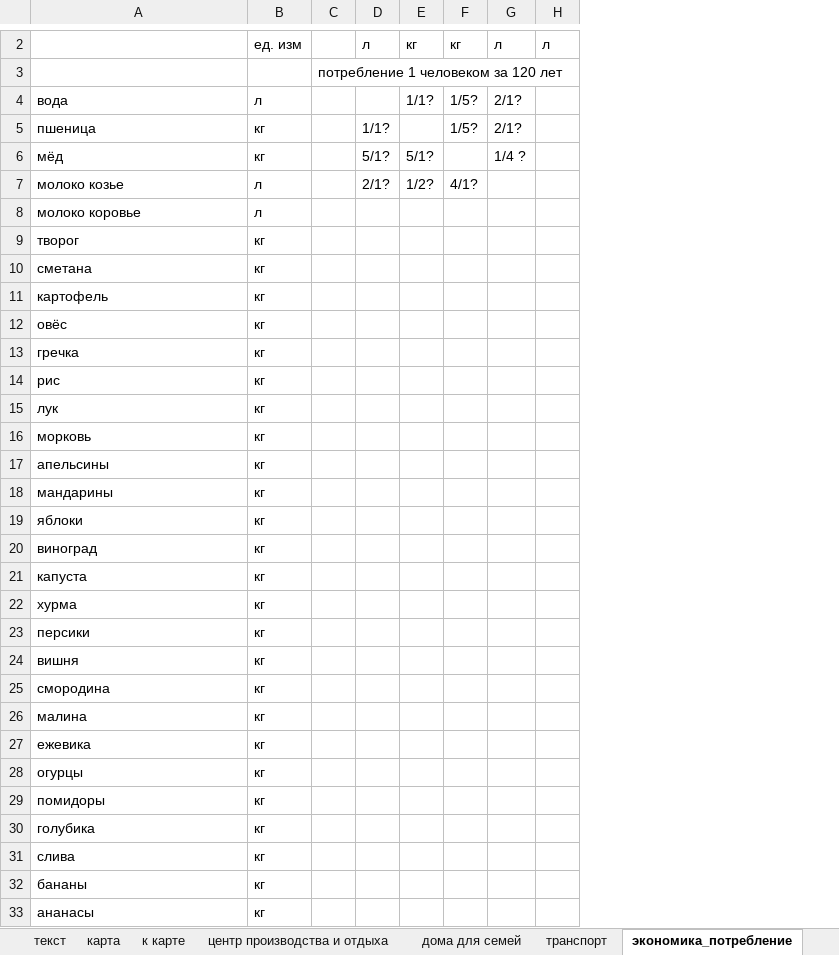
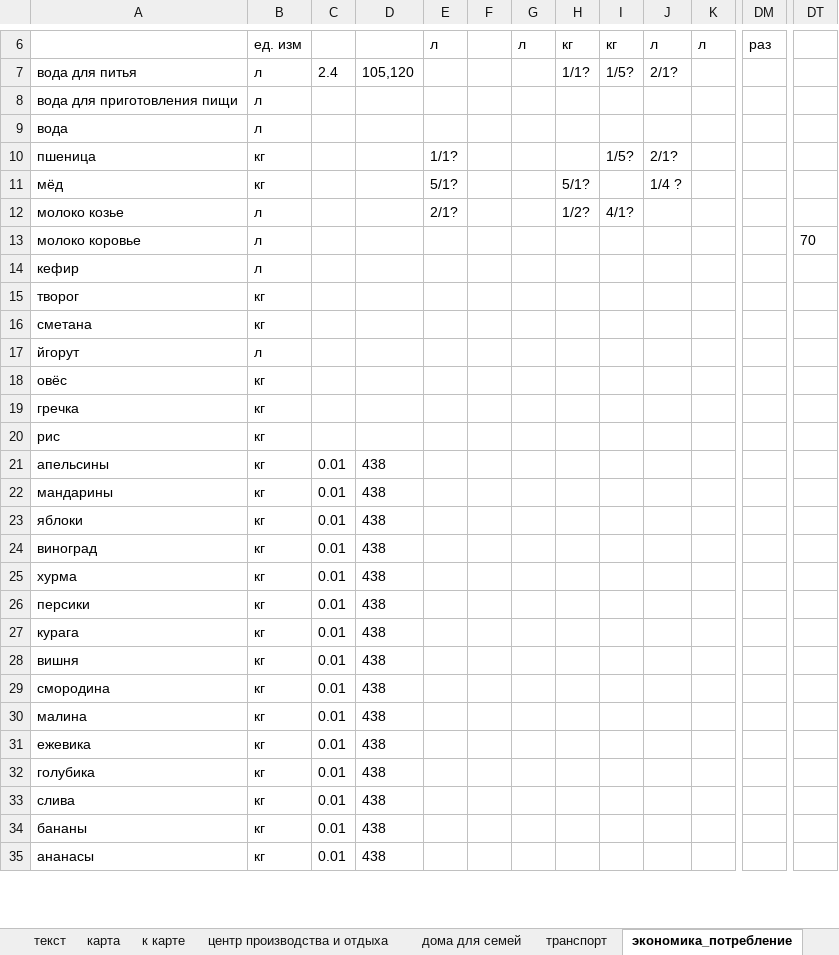
Before and after one commit to SergeyShashin/life, an Excel workbook: возможно будет лучше.xlsx, sheet экономика_потребление, drawn as a sheet; only a part is shown, gaps mark what is left out; values as stored, in another font and other column widths than the file's, no borders; removed rows and columns are numbered as before the commit, all else as after; rows hold the shown columns only; the diff covers the shown part only; the diff names each change by its address in the sheet, - before the commit and + after, or states it on an @@ line.

Commit message:
Life 271025 updated.

```diff
--- a/возможно будет лучше.xlsx (sheet экономика_потребление)
+++ b/возможно будет лучше.xlsx (sheet экономика_потребление)
-column C, row 3: потребление 1 человеком за 120 лет
+column C, row 7: 2.4; rows 21-26: all 0.01; rows 28-35: all 0.01
+column D, row 7: 105,120; rows 21-26: all 438; rows 28-35: all 438
+column F, empty
+column G, row 6: л
+column DM, row 6: раз
+column DT, row 13: 70
-A7: (empty)
+A7: вода для питья
-B7: (empty)
+B7: л
-H7: (empty)
+H7: 1/1?
-I7: (empty)
+I7: 1/5?
-J7: (empty)
+J7: 2/1?
+row 8: вода для приготовления пищи | л
-H9: 1/1?
+H9: (empty)
-I9: 1/5?
+I9: (empty)
-J9: 2/1?
+J9: (empty)
@@ row 57 moved to row 14: кефир @@
@@ row 11 moved to row 42: картофель @@
@@ row 56 moved to row 17: йгорут @@
@@ row 15 moved to row 43: лук @@
@@ row 16 moved to row 44: морковь @@
@@ row 21 moved to row 50: капуста @@
@@ row 68 moved to row 27: курага @@
@@ row 28 moved to row 41: огурцы @@
@@ row 29 moved to row 45: помидоры @@
```
Also changed, not shown: 7 added rows, 7 moved rows and 1 edited cell elsewhere in this sheet.
